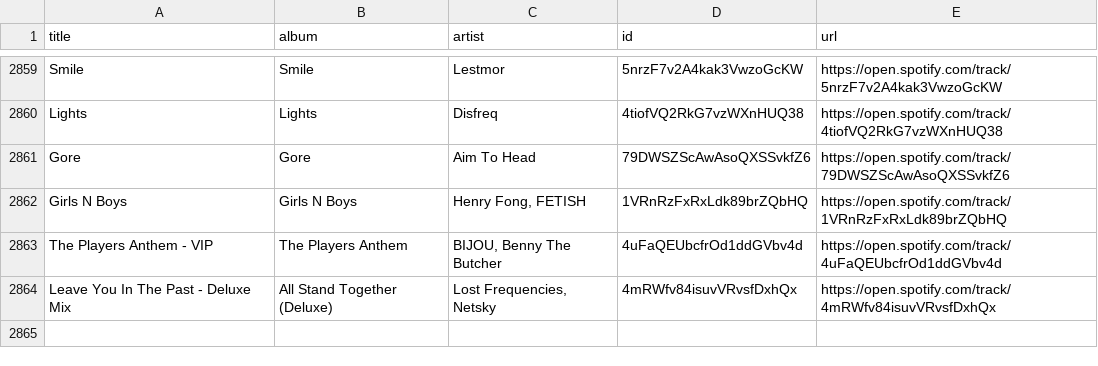
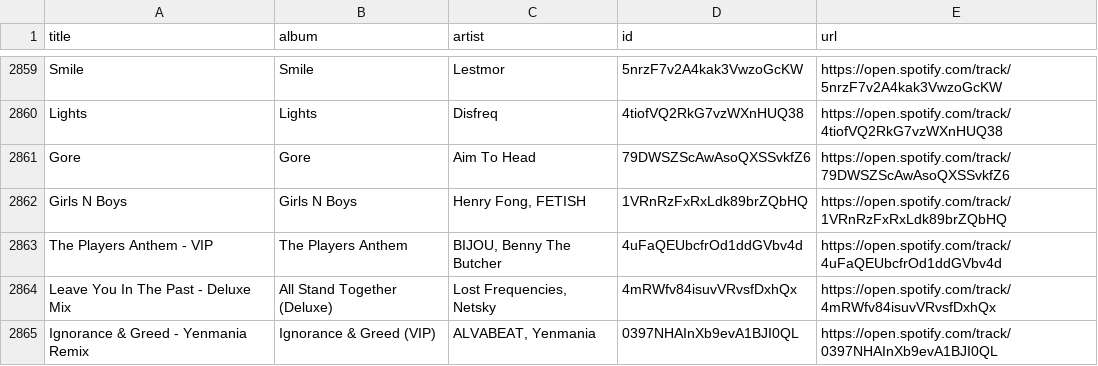
Before and after one commit to unex/dews_beats, a CSV file: Saved Songs.csv, drawn as a sheet; only a part is shown, gaps mark what is left out; the diff names each change by its address in the sheet, - before the commit and + after, or states it on an @@ line.

```diff
--- a/Saved Songs.csv
+++ b/Saved Songs.csv
+row 2865: Ignorance & Greed - Yenmania Remix | Ignorance & Greed (VIP) | ALVABEAT, Yenmania | 0397NHAInXb9evA1BJI0QL | https://open.spotify.com/track/0397NHAInXb9evA1BJI0QL
```
Also changed, not shown: playlists/Chill Tracks.csv, playlists/Tech House Operator.csv, 1 other file.
